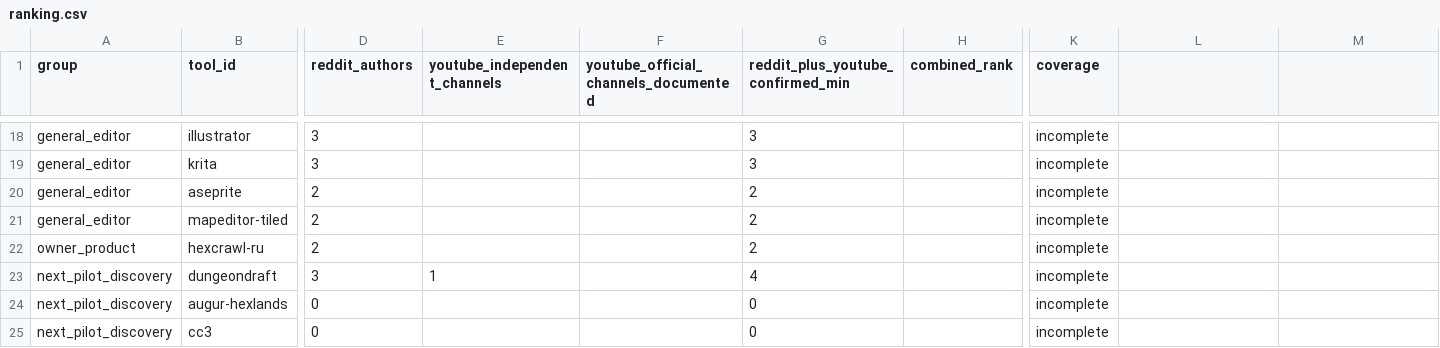
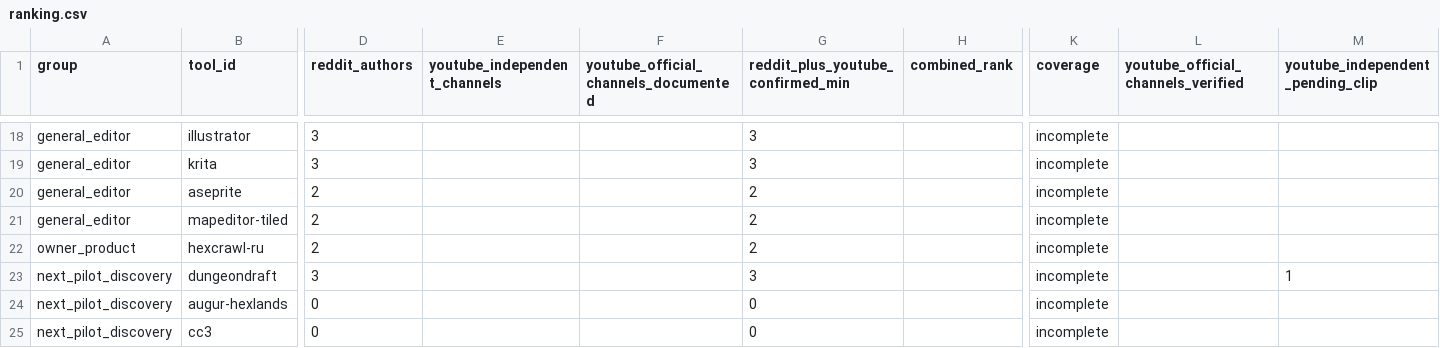
Before and after one commit to YuriyEmelyanov/Hexcrawl, a CSV file: agent-work/research/youtube-map-tools/ranking.csv, drawn as a sheet; only a part is shown, gaps mark what is left out; the diff names each change by its address in the sheet, - before the commit and + after, or states it on an @@ line.

```diff
--- a/agent-work/research/youtube-map-tools/ranking.csv
+++ b/agent-work/research/youtube-map-tools/ranking.csv
-L1: (empty)
+L1: youtube_official_channels_verified
-M1: (empty)
+M1: youtube_independent_pending_clip
-E23 (youtube_independent_channels): 1
+E23 (youtube_independent_channels): (empty)
-G23: 4
+G23: 3
-M23 (youtube_independent_pending_clip): (empty)
+M23 (youtube_independent_pending_clip): 1
```
Also changed, not shown: agent-work/research/youtube-map-tools/evidence.csv, 8 other files.
